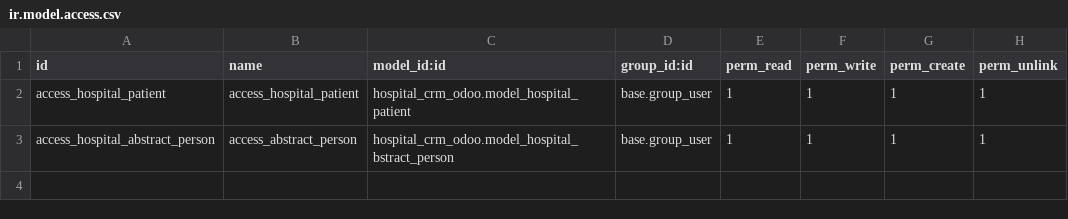
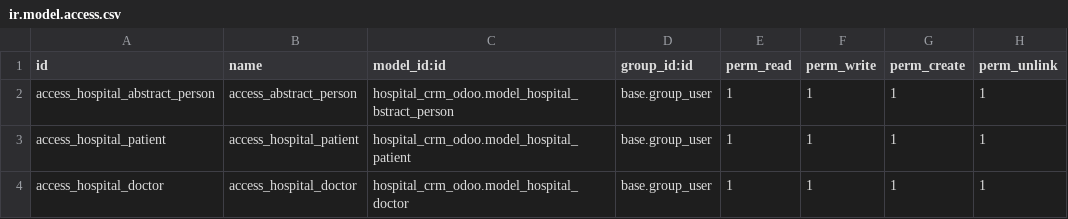
Before and after one commit to HalynaPetrova/hospital_crm_odoo, a CSV file: security/ir.model.access.csv, drawn as a sheet.

Commit message:
create "doctor" model

```diff
--- a/security/ir.model.access.csv
+++ b/security/ir.model.access.csv
@@ -1,3 +1,4 @@
 id,name,model_id:id,group_id:id,perm_read,perm_write,perm_create,perm_unlink
+access_hospital_abstract_person,access_abstract_person,hospital_crm_odoo.model_hospital_bstract_person,base.group_user,1,1,1,1
 access_hospital_patient,access_hospital_patient,hospital_crm_odoo.model_hospital_patient,base.group_user,1,1,1,1
-access_hospital_abstract_person,access_abstract_person,hospital_crm_odoo.model_hospital_bstract_person,base.group_user,1,1,1,1
+access_hospital_doctor,access_hospital_doctor,hospital_crm_odoo.model_hospital_doctor,base.group_user,1,1,1,1
```
Also changed, not shown: 4 other files.
